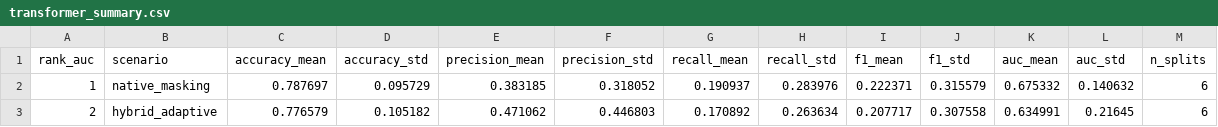
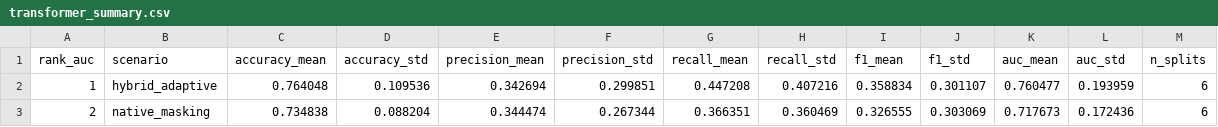
Before and after one commit to athenavillarin/haribon-thesis, a CSV file: transformer_model/results/transformer_summary.csv, drawn as a sheet.

```diff
--- a/transformer_model/results/transformer_summary.csv
+++ b/transformer_model/results/transformer_summary.csv
@@ -1,3 +1,3 @@
 rank_auc,scenario,accuracy_mean,accuracy_std,precision_mean,precision_std,recall_mean,recall_std,f1_mean,f1_std,auc_mean,auc_std,n_splits
-1,native_masking,0.787697,0.095729,0.383185,0.318052,0.190937,0.283976,0.222371,0.315579,0.675332,0.140632,6
-2,hybrid_adaptive,0.776579,0.105182,0.471062,0.446803,0.170892,0.263634,0.207717,0.307558,0.634991,0.21645,6
+1,hybrid_adaptive,0.764048,0.109536,0.342694,0.299851,0.447208,0.407216,0.358834,0.301107,0.760477,0.193959,6
+2,native_masking,0.734838,0.088204,0.344474,0.267344,0.366351,0.360469,0.326555,0.303069,0.717673,0.172436,6
```
Also changed, not shown: transformer_model/results/transformer_per_split_metrics.csv, 1 other file.
